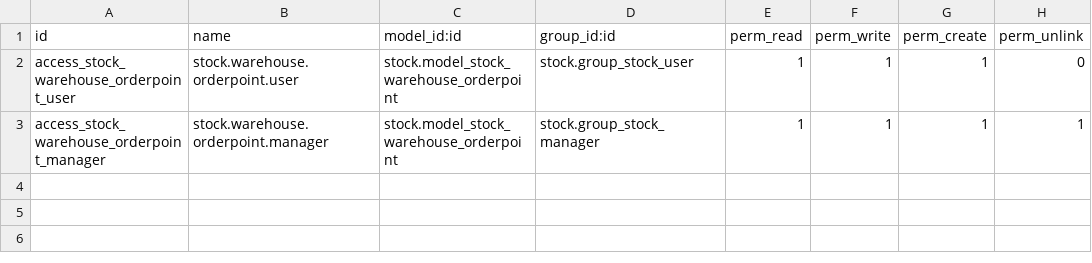
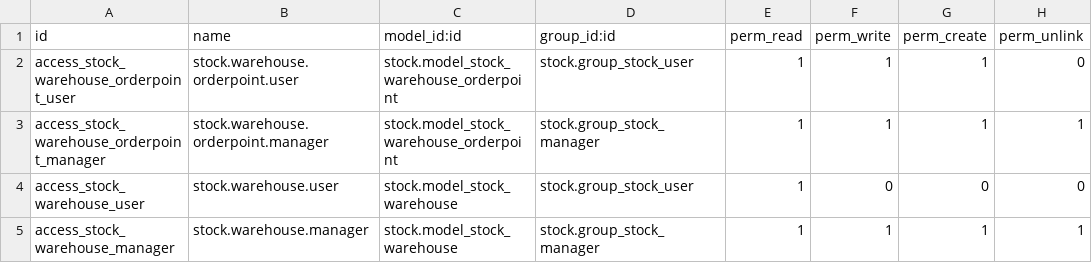
Before and after one commit to Mshakkir/odoo19-project, a CSV file: warehouse_reorder_notification/security/ir.model.access.csv, drawn as a sheet.

```diff
--- a/warehouse_reorder_notification/security/ir.model.access.csv
+++ b/warehouse_reorder_notification/security/ir.model.access.csv
@@ -3 +3,3 @@ access_stock_warehouse_orderpoint_user,stock.warehouse.orderpoint.user,stock.mod
 access_stock_warehouse_orderpoint_manager,stock.warehouse.orderpoint.manager,stock.model_stock_warehouse_orderpoint,stock.group_stock_manager,1,1,1,1
+access_stock_warehouse_user,stock.warehouse.user,stock.model_stock_warehouse,stock.group_stock_user,1,0,0,0
+access_stock_warehouse_manager,stock.warehouse.manager,stock.model_stock_warehouse,stock.group_stock_manager,1,1,1,1
```
Also changed, not shown: 8 other files.
